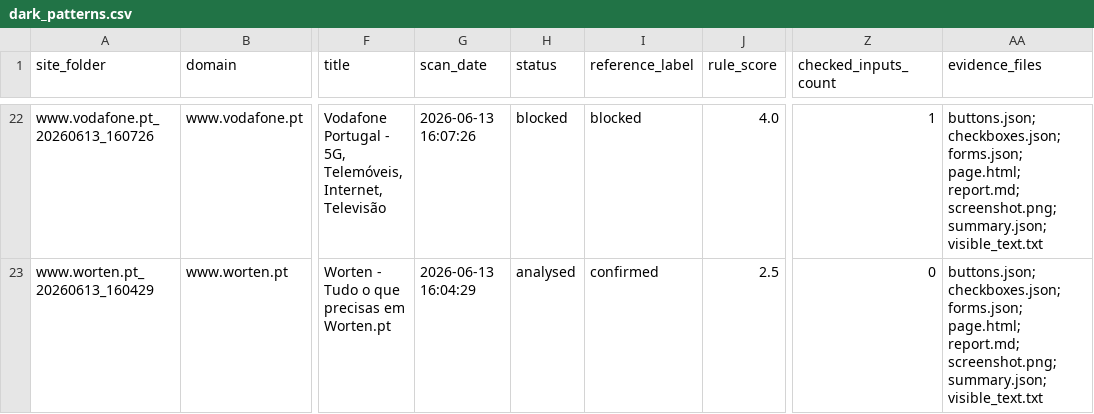
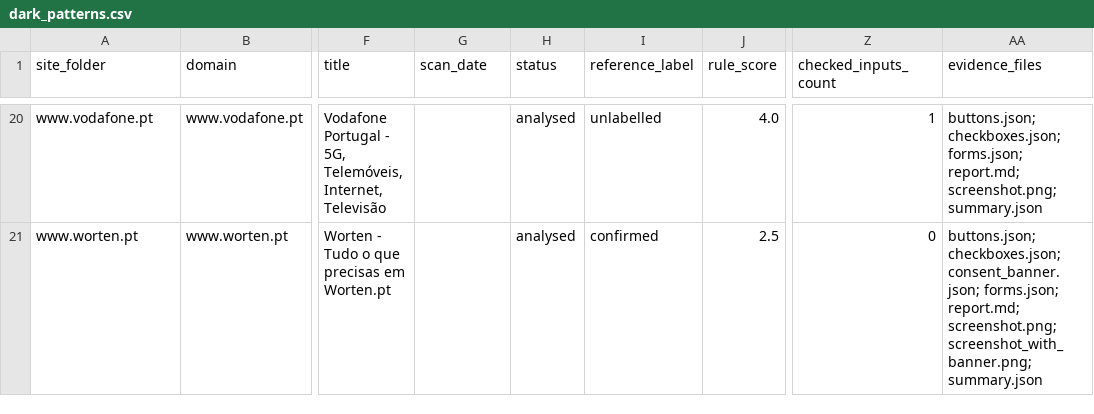
Before and after one commit to ad0lf0c/uxray-dark-patterns, a CSV file: dataset/dark_patterns.csv, drawn as a sheet; only a part is shown, gaps mark what is left out; addresses are those after the commit; the diff covers the shown part only; the diff names each change by its address in the sheet, - before the commit and + after, or states it on an @@ line.

```diff
--- a/dataset/dark_patterns.csv
+++ b/dataset/dark_patterns.csv
-A20 (site_folder): www.vodafone.pt_20260613_160726
+A20 (site_folder): www.vodafone.pt
-G20 (scan_date): 2026-06-13 16:07:26
+G20 (scan_date): (empty)
-H20 (status): blocked
+H20 (status): analysed
-I20 (reference_label): blocked
+I20 (reference_label): unlabelled
-AA20 (evidence_files): …checkboxes.json; forms.json; page.html; report.md; screenshot.png; summary.json; visible_text.txt
+AA20 (evidence_files): …checkboxes.json; forms.json; report.md; screenshot.png; summary.json
-A21 (site_folder): www.worten.pt_20260613_160429
+A21 (site_folder): www.worten.pt
-G21 (scan_date): 2026-06-13 16:04:29
+G21 (scan_date): (empty)
-AA21 (evidence_files): buttons.json; checkboxes.json; forms.json; page.html; report.md; screenshot.png; summary.json; visible_text.txt
+AA21 (evidence_files): buttons.json; checkboxes.json; consent_banner.json; forms.json; report.md; screenshot.png; screenshot_with_banner.png; summary.json
```
Also changed, not shown: 1 added row, 3 removed rows and 64 edited cells elsewhere in this file, 2 other files.
